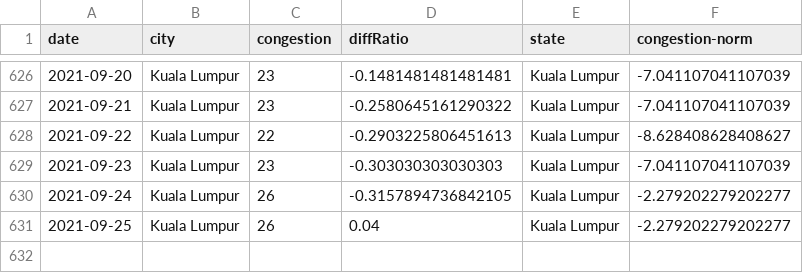
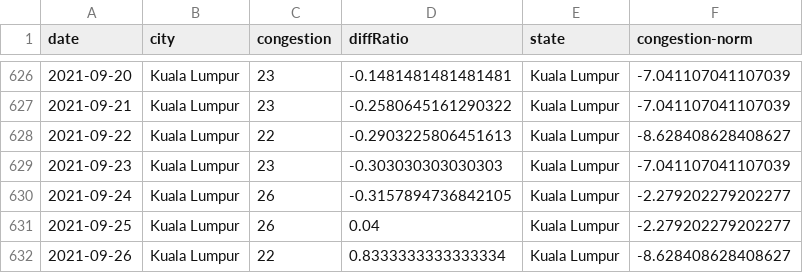
Before and after one commit to DicksonC96/Covid-Mobility-Malaysia, a CSV file: data/tomtom-mobility-data-malaysia.csv, drawn as a sheet; only a part is shown, gaps mark what is left out; the diff names each change by its address in the sheet, - before the commit and + after, or states it on an @@ line.

```diff
--- a/data/tomtom-mobility-data-malaysia.csv
+++ b/data/tomtom-mobility-data-malaysia.csv
+row 632: 2021-09-26 | Kuala Lumpur | 22 | 0.8333333333333334 | Kuala Lumpur | -8.628408628408627
```
